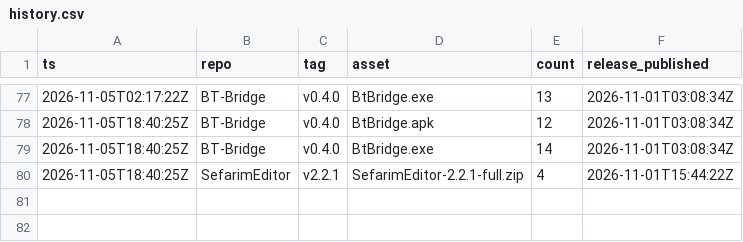
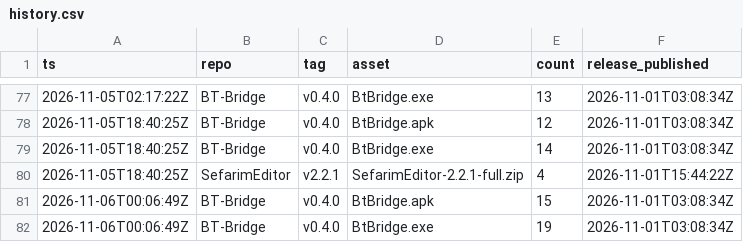
Before and after one commit to Z9165/CSHEV, a CSV file: data/history.csv, drawn as a sheet; only a part is shown, gaps mark what is left out.

```diff
--- a/data/history.csv
+++ b/data/history.csv
@@ -80 +80,3 @@ ts,repo,tag,asset,count,release_published
 2026-11-05T18:40:25Z,SefarimEditor,v2.2.1,SefarimEditor-2.2.1-full.zip,4,2026-11-01T15:44:22Z
+2026-11-06T00:06:49Z,BT-Bridge,v0.4.0,BtBridge.apk,15,2026-11-01T03:08:34Z
+2026-11-06T00:06:49Z,BT-Bridge,v0.4.0,BtBridge.exe,19,2026-11-01T03:08:34Z
```
Also changed, not shown: 1 other file.
